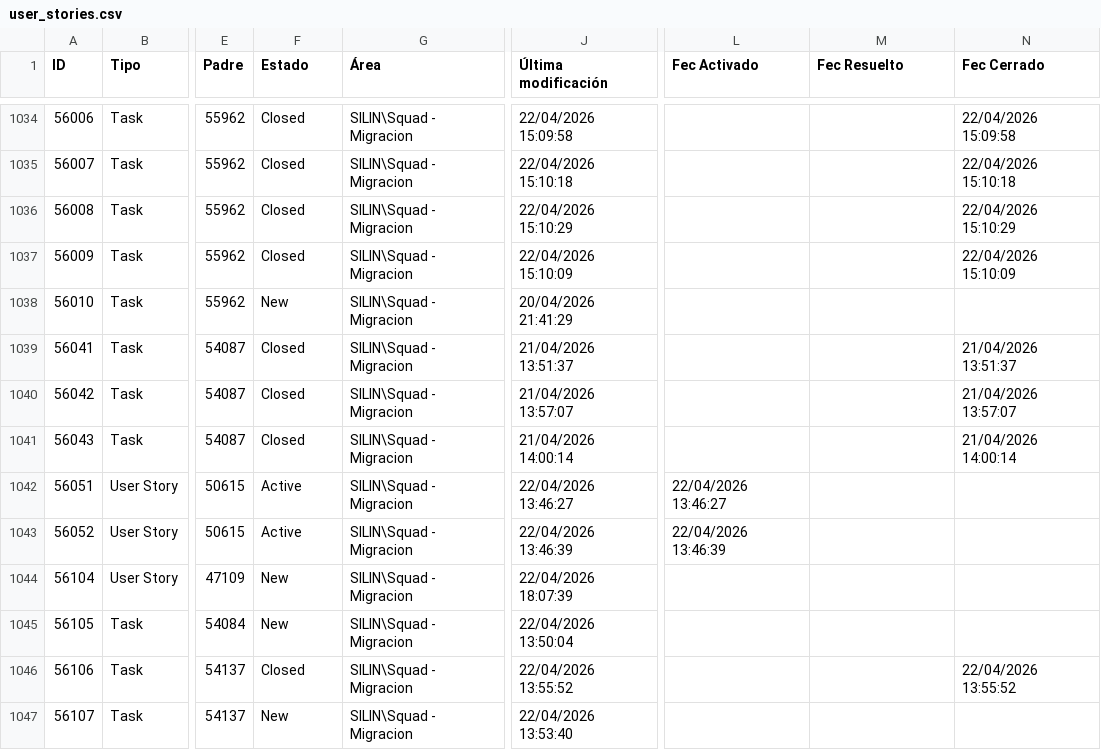
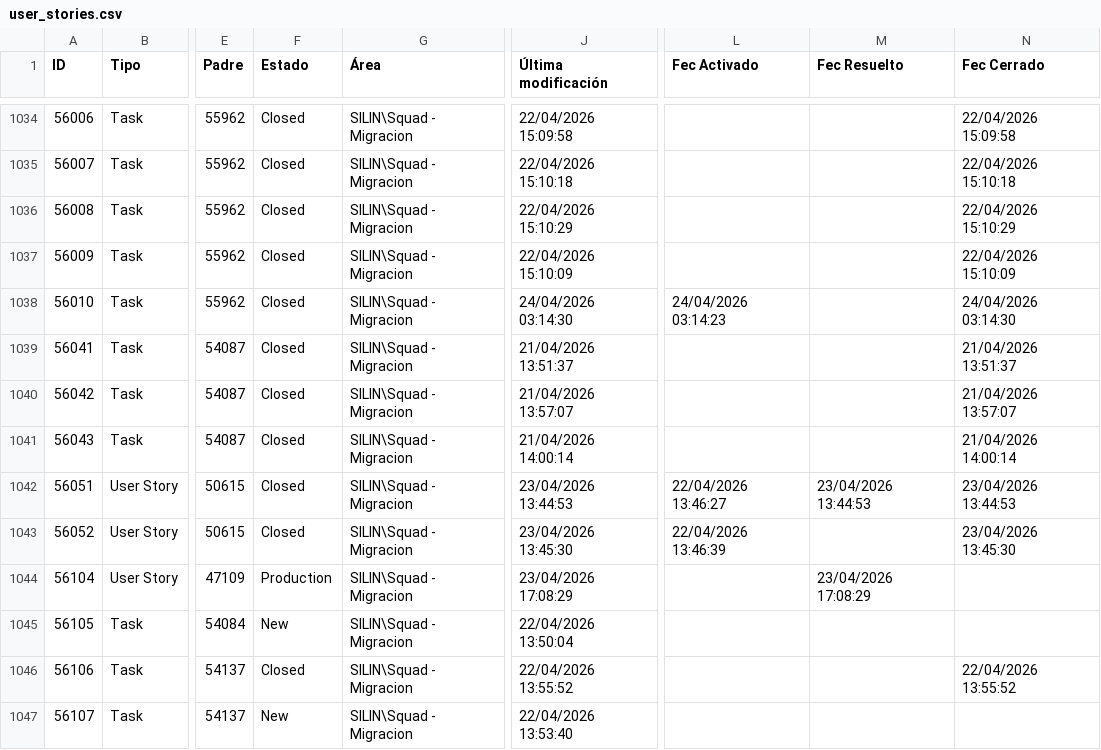
Before and after one commit to alisonfernandau-source/azure-insights-data-, a CSV file: src/data/user_stories.csv, drawn as a sheet; only a part is shown, gaps mark what is left out; the diff covers the shown part only; the diff names each change by its address in the sheet, - before the commit and + after, or states it on an @@ line.

```diff
--- a/src/data/user_stories.csv
+++ b/src/data/user_stories.csv
-F1038 (Estado): New
+F1038 (Estado): Closed
-J1038 (Última modificación): 20/04/2026 21:41:29
+J1038 (Última modificación): 24/04/2026 03:14:30
-L1038 (Fec Activado): (empty)
+L1038 (Fec Activado): 24/04/2026 03:14:23
-N1038 (Fec Cerrado): (empty)
+N1038 (Fec Cerrado): 24/04/2026 03:14:30
-F1042:F1043 (Estado): Active
+F1042:F1043 (Estado): Closed
-J1042 (Última modificación): 22/04/2026 13:46:27
+J1042 (Última modificación): 23/04/2026 13:44:53
-M1042 (Fec Resuelto): (empty)
+M1042 (Fec Resuelto): 23/04/2026 13:44:53
-N1042 (Fec Cerrado): (empty)
+N1042 (Fec Cerrado): 23/04/2026 13:44:53
-J1043 (Última modificación): 22/04/2026 13:46:39
+J1043 (Última modificación): 23/04/2026 13:45:30
-N1043 (Fec Cerrado): (empty)
+N1043 (Fec Cerrado): 23/04/2026 13:45:30
-F1044 (Estado): New
+F1044 (Estado): Production
-J1044 (Última modificación): 22/04/2026 18:07:39
+J1044 (Última modificación): 23/04/2026 17:08:29
-M1044 (Fec Resuelto): (empty)
+M1044 (Fec Resuelto): 23/04/2026 17:08:29
```
Also changed, not shown: 2 added rows and 29 edited cells elsewhere in this file, src/data/feature_snapshot_history.csv, 1 other file.
